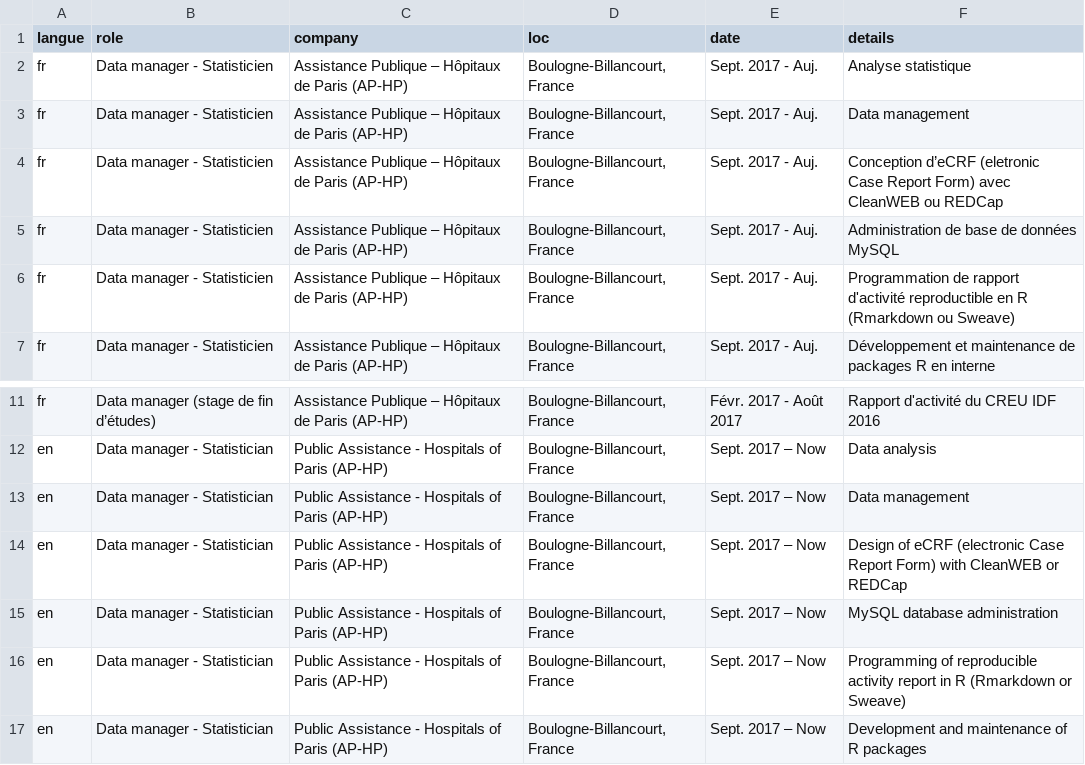
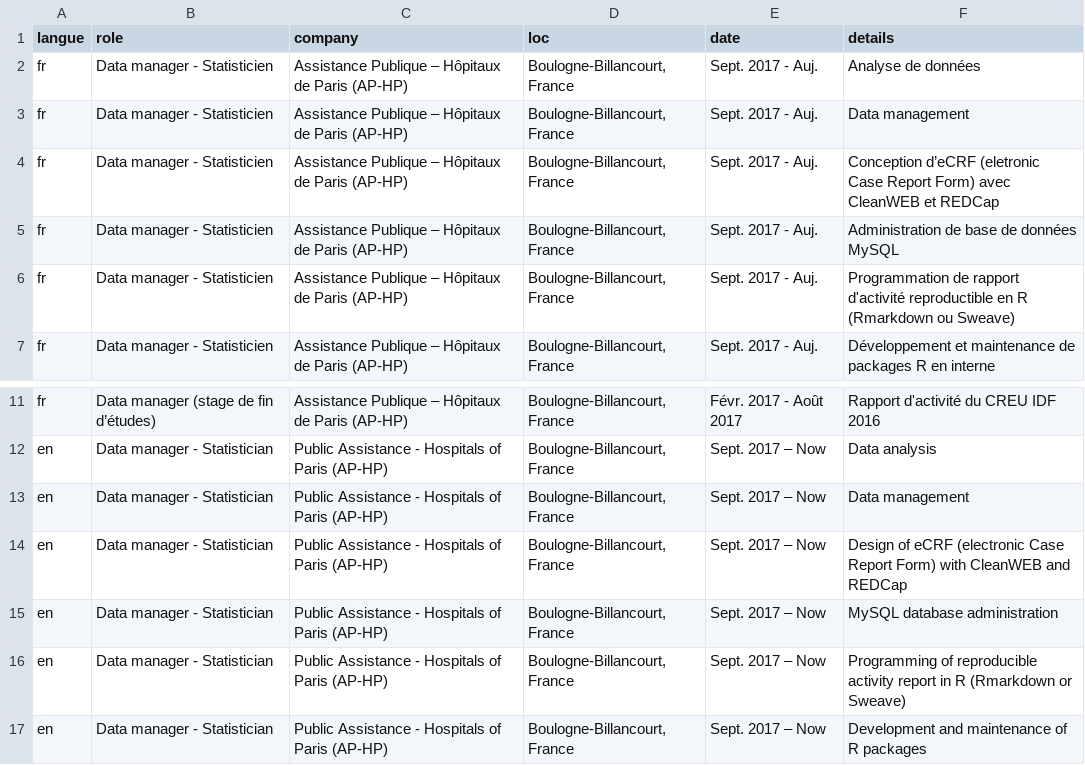
Before and after one commit to ngsanogo/CV, a CSV file: data/professional_experience.csv, drawn as a sheet; only a part is shown, gaps mark what is left out.

```diff
--- a/data/professional_experience.csv
+++ b/data/professional_experience.csv
@@ -1,5 +1,5 @@
 langue,role,company,loc,date,details
-fr,Data manager - Statisticien,Assistance Publique – Hôpitaux de Paris (AP-HP),"Boulogne-Billancourt, France",Sept. 2017 - Auj.,Analyse statistique
+fr,Data manager - Statisticien,Assistance Publique – Hôpitaux de Paris (AP-HP),"Boulogne-Billancourt, France",Sept. 2017 - Auj.,Analyse de données
 fr,Data manager - Statisticien,Assistance Publique – Hôpitaux de Paris (AP-HP),"Boulogne-Billancourt, France",Sept. 2017 - Auj.,Data management
-fr,Data manager - Statisticien,Assistance Publique – Hôpitaux de Paris (AP-HP),"Boulogne-Billancourt, France",Sept. 2017 - Auj.,Conception d’eCRF (eletronic Case Report Form) avec CleanWEB ou REDCap
+fr,Data manager - Statisticien,Assistance Publique – Hôpitaux de Paris (AP-HP),"Boulogne-Billancourt, France",Sept. 2017 - Auj.,Conception d’eCRF (eletronic Case Report Form) avec CleanWEB et REDCap
 fr,Data manager - Statisticien,Assistance Publique – Hôpitaux de Paris (AP-HP),"Boulogne-Billancourt, France",Sept. 2017 - Auj.,Administration de base de données MySQL
@@ -13,3 +13,3 @@ en,Data manager - Statistician,Public Assistance - Hospitals of Paris (AP-HP),"B
 en,Data manager - Statistician,Public Assistance - Hospitals of Paris (AP-HP),"Boulogne-Billancourt, France",Sept. 2017 – Now,Data management
-en,Data manager - Statistician,Public Assistance - Hospitals of Paris (AP-HP),"Boulogne-Billancourt, France",Sept. 2017 – Now,Design of eCRF (electronic Case Report Form) with CleanWEB or REDCap
+en,Data manager - Statistician,Public Assistance - Hospitals of Paris (AP-HP),"Boulogne-Billancourt, France",Sept. 2017 – Now,Design of eCRF (electronic Case Report Form) with CleanWEB and REDCap
 en,Data manager - Statistician,Public Assistance - Hospitals of Paris (AP-HP),"Boulogne-Billancourt, France",Sept. 2017 – Now,MySQL database administration
```
Also changed, not shown: data/skills.csv, 5 other files.
